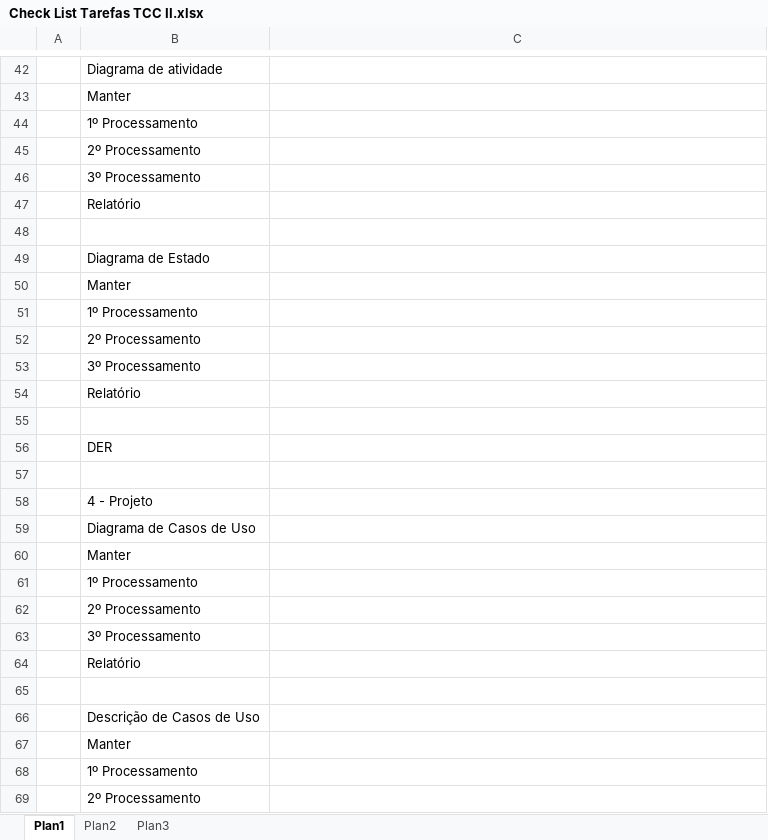
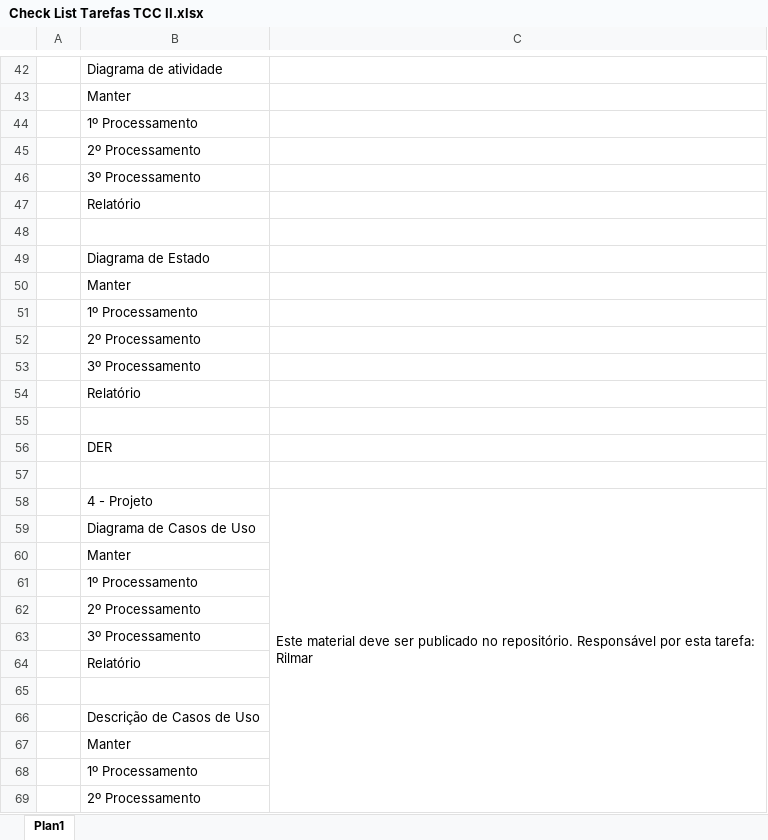
Before and after one commit to manoel180/gerpro2009, an Excel workbook: Documentação/Check List para apresentação/Check List Tarefas TCC II.xlsx, sheet Plan1, drawn as a sheet; only a part is shown, gaps mark what is left out; values as stored, in another font and other column widths than the file's, no cell formats; the diff covers the shown part only; the diff names each change by its address in the sheet, - before the commit and + after, or states it on an @@ line.

```diff
--- a/Documentação/Check List para apresentação/Check List Tarefas TCC II.xlsx (sheet Plan1)
+++ b/Documentação/Check List para apresentação/Check List Tarefas TCC II.xlsx (sheet Plan1)
-sheet tab: Plan2
-sheet tab: Plan3
-C58: (empty)
+C58: Este material deve ser publicado no repositório. Responsável por esta tarefa: Rilmar
+C58:C96 merged
```
Also changed, not shown: 2 edited cells and merged cells elsewhere in this sheet, cell formats.
